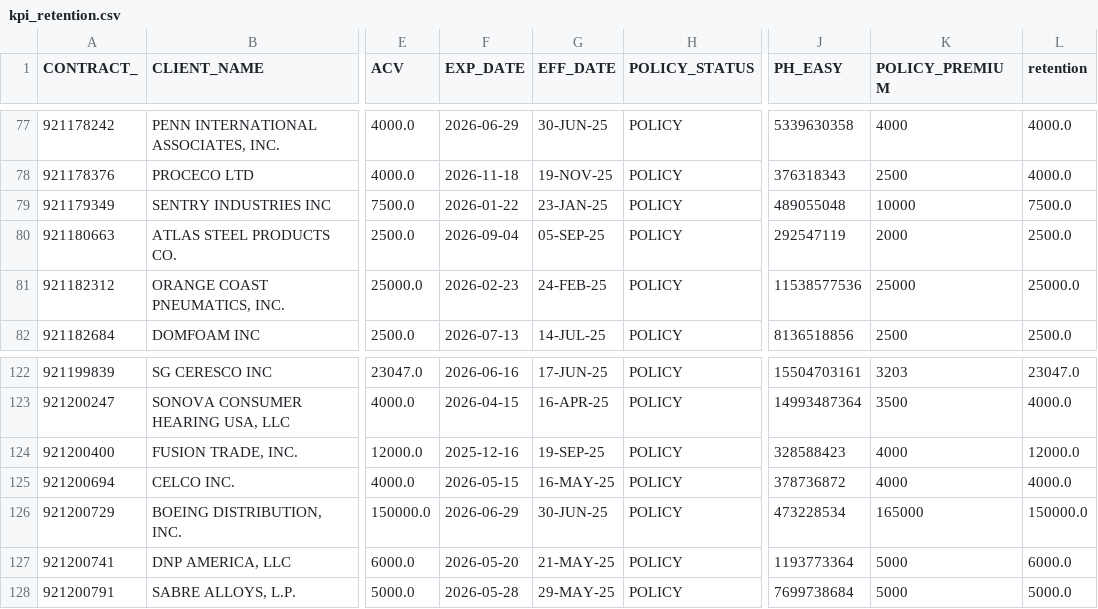
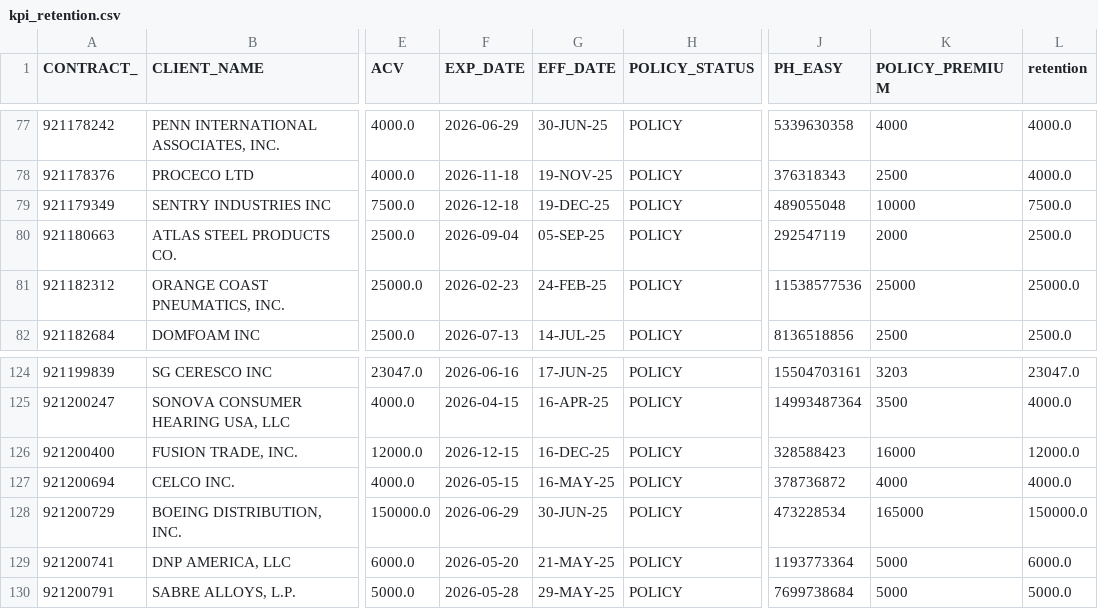
Before and after one commit to CristinaYanez/KPI_Review_app, a CSV file: kpi_retention.csv, drawn as a sheet; only a part is shown, gaps mark what is left out; addresses are those after the commit; the diff covers the shown part only; the diff names each change by its address in the sheet, - before the commit and + after, or states it on an @@ line.

```diff
--- a/kpi_retention.csv
+++ b/kpi_retention.csv
-F79 (EXP_DATE): 2026-01-22
+F79 (EXP_DATE): 2026-12-18
-G79 (EFF_DATE): 23-JAN-25
+G79 (EFF_DATE): 19-DEC-25
-F126 (EXP_DATE): 2025-12-16
+F126 (EXP_DATE): 2026-12-15
-G126 (EFF_DATE): 19-SEP-25
+G126 (EFF_DATE): 16-DEC-25
-K126 (POLICY_PREMIUM): 4000
+K126 (POLICY_PREMIUM): 16000
```
Also changed, not shown: 3 added rows and 7 edited cells elsewhere in this file.
